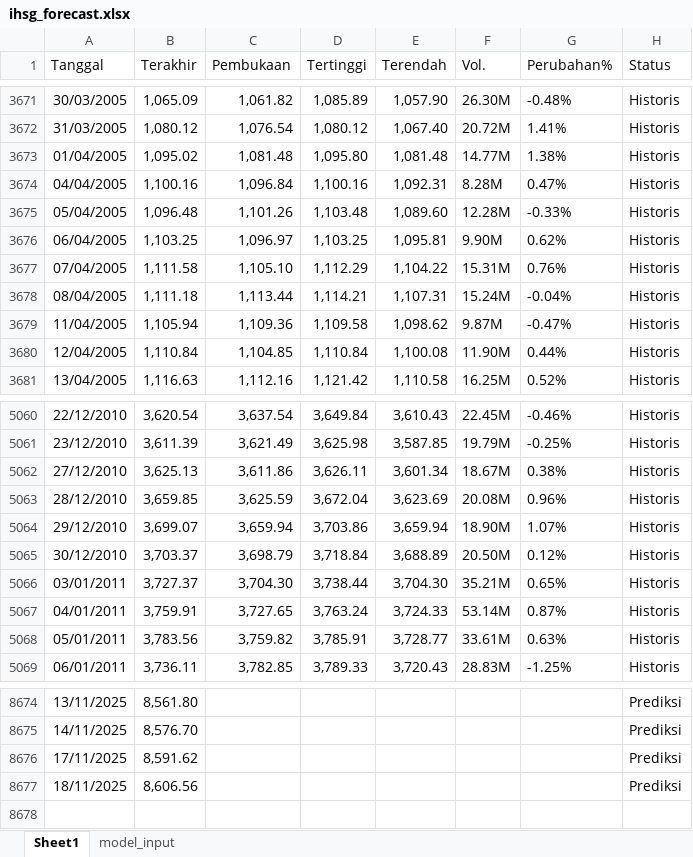
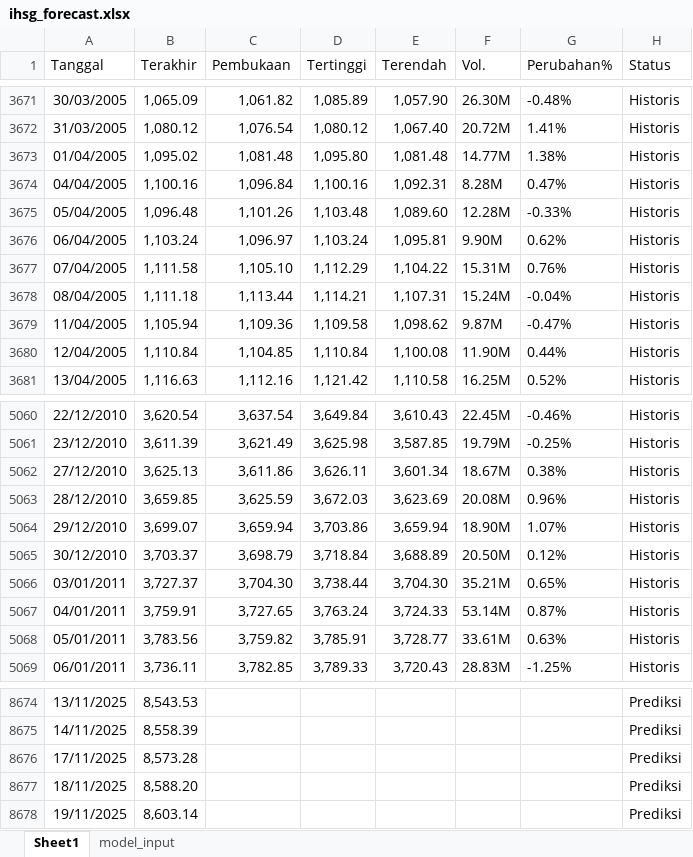
Before and after one commit to josephines1/prediksi-ihsg-xgboost, an Excel workbook: ihsg_forecast.xlsx, sheet Sheet1, drawn as a sheet; only a part is shown, gaps mark what is left out; values as stored, in another font and other column widths than the file's, no borders; the diff covers the shown part only; the diff names each change by its address in the sheet, - before the commit and + after, or states it on an @@ line.

```diff
--- a/ihsg_forecast.xlsx (sheet Sheet1)
+++ b/ihsg_forecast.xlsx (sheet Sheet1)
-B3676 (Terakhir): 1,103.25
+B3676 (Terakhir): 1,103.24
-D3676 (Tertinggi): 1,103.25
+D3676 (Tertinggi): 1,103.24
-D5063 (Tertinggi): 3,672.04
+D5063 (Tertinggi): 3,672.03
-B8674 (Terakhir): 8,561.80
+B8674 (Terakhir): 8,543.53
-B8675 (Terakhir): 8,576.70
+B8675 (Terakhir): 8,558.39
-B8676 (Terakhir): 8,591.62
+B8676 (Terakhir): 8,573.28
-B8677 (Terakhir): 8,606.56
+B8677 (Terakhir): 8,588.20
+row 8678: 19/11/2025 | 8,603.14 |  |  |  |  |  | Prediksi
```
Also changed, not shown: 32 edited cells elsewhere in this sheet, sheet model_input.
